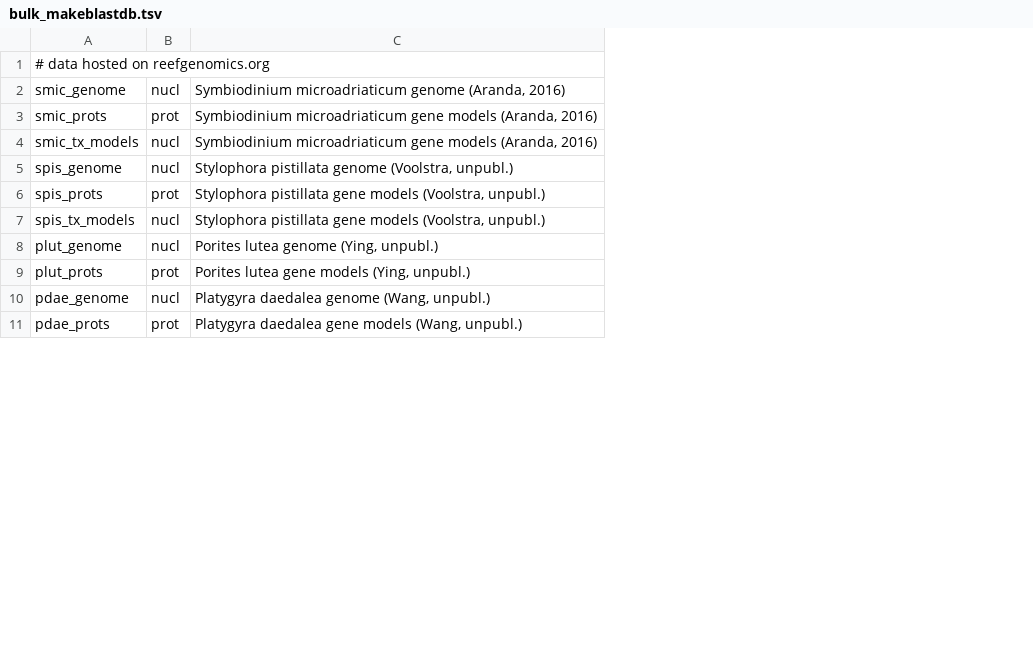
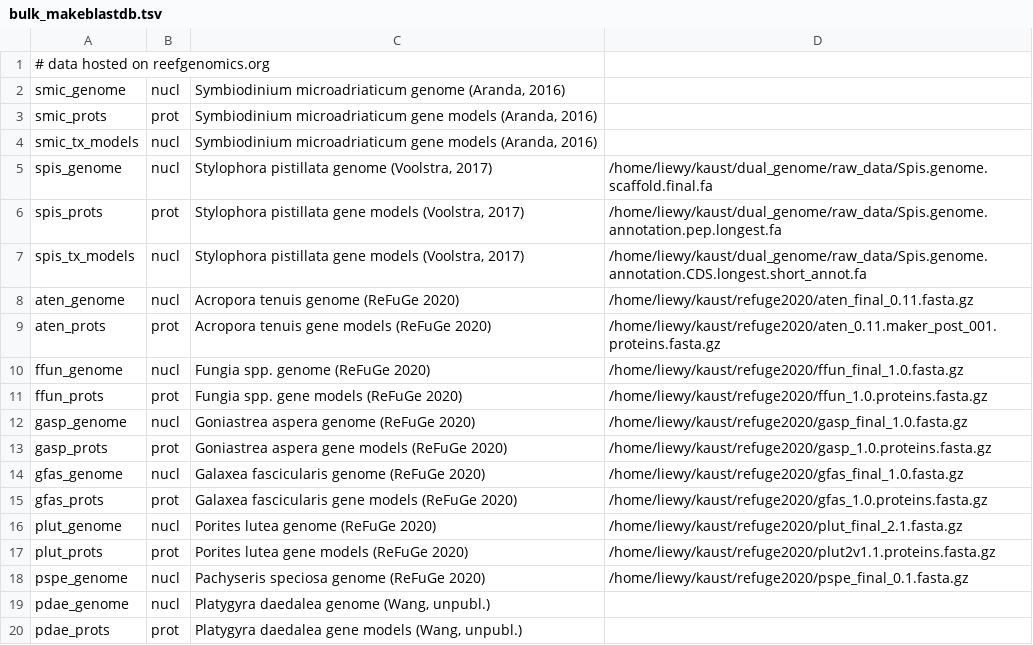
Before and after one commit to lyijin/common, a TSV file: bulk_makeblastdb.tsv, drawn as a sheet; only a part is shown; addresses are those after the commit; the diff names each change by its address in the sheet, - before the commit and + after, or states it on an @@ line.

```diff
--- a/bulk_makeblastdb.tsv
+++ b/bulk_makeblastdb.tsv
+column D, rows 5-7: /home/liewy/kaust/dual_genome/raw_data/Spis.genome.scaffold.final.fa | /home/liewy/kaust/dual_genome/raw_data/Spis.genome.annotation.pep.longest.fa | /home/liewy/kaust/dual_genome/raw_data/Spis.genome.annotation.CDS.longest.short_annot.fa; rows 16-17: /home/liewy/kaust/refuge2020/plut_final_2.1.fasta.gz | /home/liewy/kaust/refuge2020/plut2v1.1.proteins.fasta.gz
-C5: …genome (Voolstra, unpubl.)
+C5: …genome (Voolstra, 2017)
-C6:C7: …models (Voolstra, unpubl.)
+C6:C7: …models (Voolstra, 2017)
+row 8: aten_genome | nucl | Acropora tenuis genome (ReFuGe 2020) | /home/liewy/kaust/refuge2020/aten_final_0.11.fasta.gz
+row 9: aten_prots | prot | Acropora tenuis gene models (ReFuGe 2020) | /home/liewy/kaust/refuge2020/aten_0.11.maker_post_001.proteins.fasta.gz
+row 10: ffun_genome | nucl | Fungia spp. genome (ReFuGe 2020) | /home/liewy/kaust/refuge2020/ffun_final_1.0.fasta.gz
+row 11: ffun_prots | prot | Fungia spp. gene models (ReFuGe 2020) | /home/liewy/kaust/refuge2020/ffun_1.0.proteins.fasta.gz
+row 12: gasp_genome | nucl | Goniastrea aspera genome (ReFuGe 2020) | /home/liewy/kaust/refuge2020/gasp_final_1.0.fasta.gz
+row 13: gasp_prots | prot | Goniastrea aspera gene models (ReFuGe 2020) | /home/liewy/kaust/refuge2020/gasp_1.0.proteins.fasta.gz
+row 14: gfas_genome | nucl | Galaxea fascicularis genome (ReFuGe 2020) | /home/liewy/kaust/refuge2020/gfas_final_1.0.fasta.gz
+row 15: gfas_prots | prot | Galaxea fascicularis gene models (ReFuGe 2020) | /home/liewy/kaust/refuge2020/gfas_1.0.proteins.fasta.gz
-C16: Porites lutea genome (Ying, unpubl.)
+C16: Porites lutea genome (ReFuGe 2020)
-C17: Porites lutea gene models (Ying, unpubl.)
+C17: Porites lutea gene models (ReFuGe 2020)
+row 18: pspe_genome | nucl | Pachyseris speciosa genome (ReFuGe 2020) | /home/liewy/kaust/refuge2020/pspe_final_0.1.fasta.gz
```
Also changed, not shown: 1 other file.
